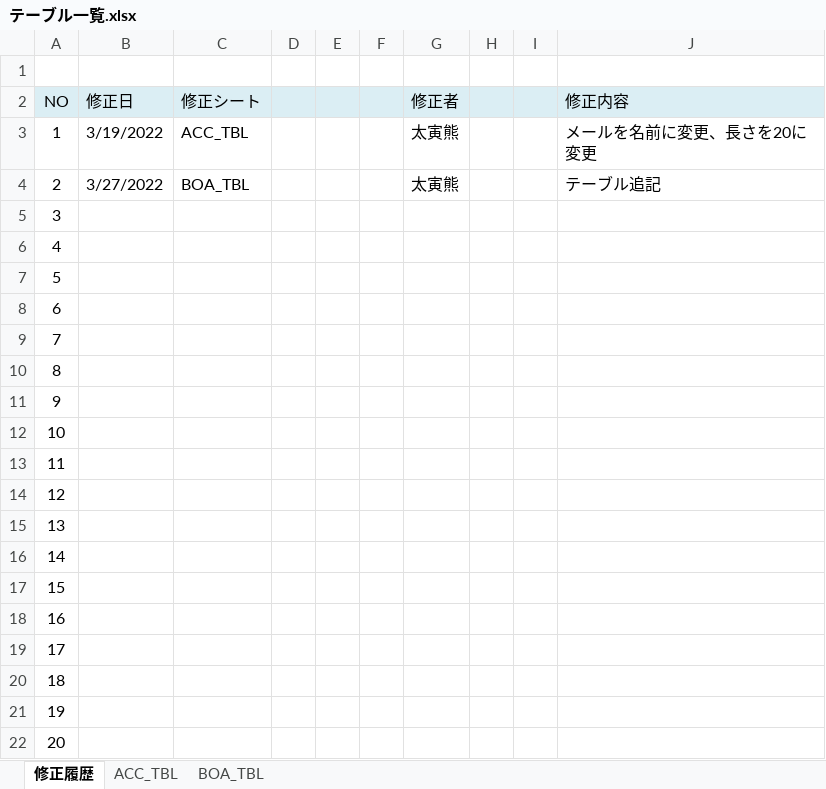
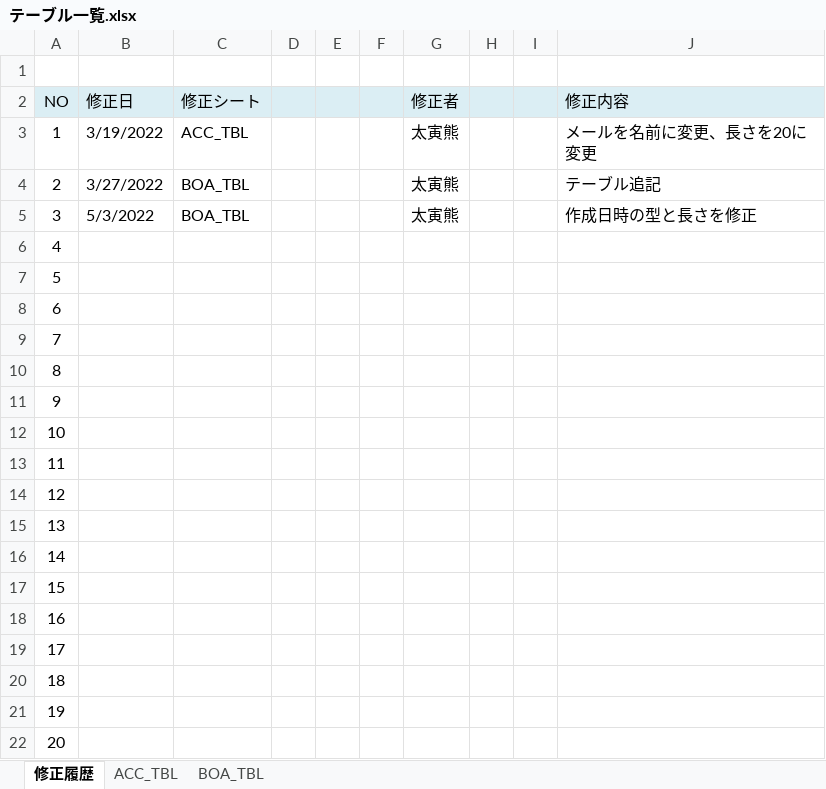
Before and after one commit to Inung4065/ISS_mini_project, an Excel workbook: report/テーブル一覧.xlsx, sheet 修正履歴, drawn as a sheet; values as stored, in another font and other column widths than the file's, no borders; the diff names each change by its address in the sheet, - before the commit and + after, or states it on an @@ line.

```diff
--- a/report/テーブル一覧.xlsx (sheet 修正履歴)
+++ b/report/テーブル一覧.xlsx (sheet 修正履歴)
-B5 (修正日): (empty)
+B5 (修正日): 5/3/2022
-C5 (修正シート): (empty)
+C5 (修正シート): BOA_TBL
-G5 (修正者): (empty)
+G5 (修正者): 太寅熊
-J5 (修正内容): (empty)
+J5 (修正内容): 作成日時の型と長さを修正
```
Also changed, not shown: sheet BOA_TBL, 10 other files.
